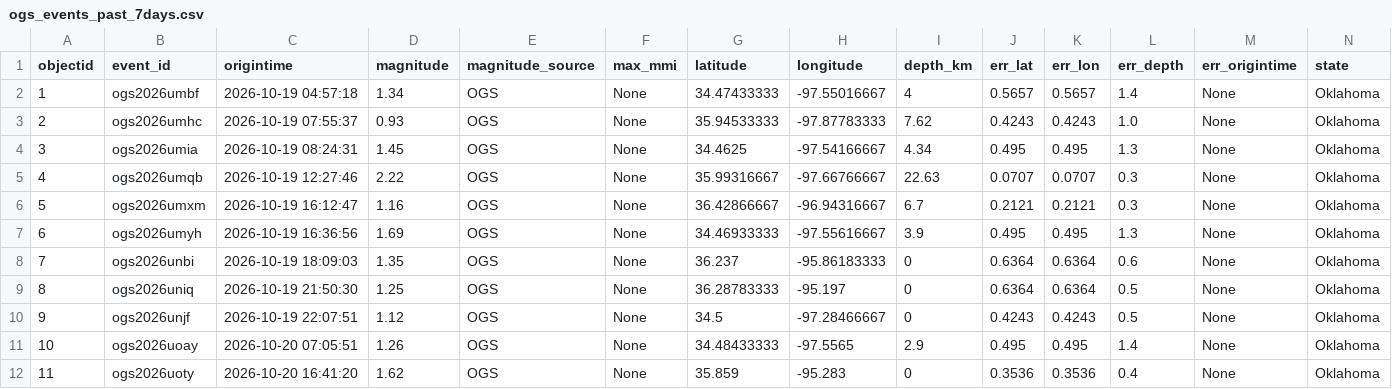
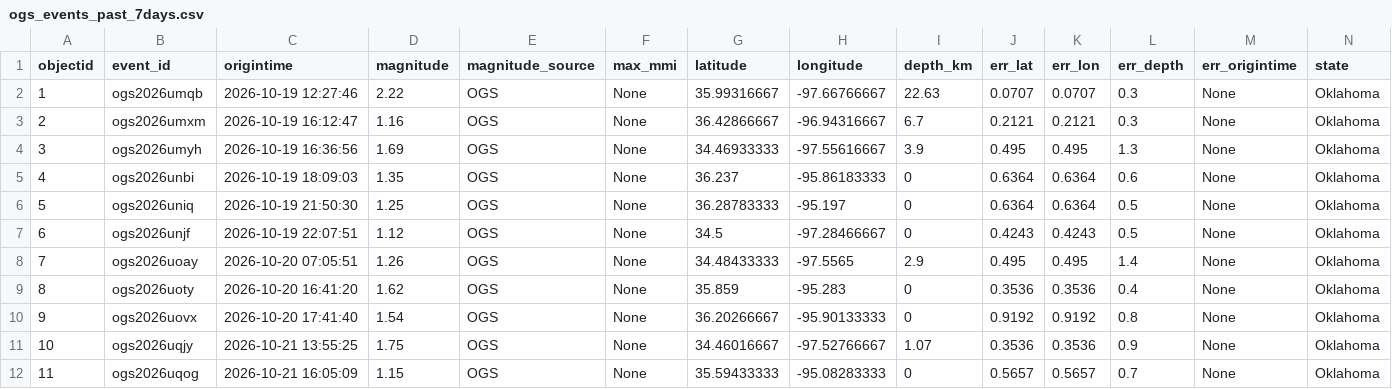
Before and after one commit to Hy-X/OGS_Catalog_Update, a CSV file: ogs_events_past_7days.csv, drawn as a sheet; only a part is shown; the shorter side is filled out with more unchanged rows; removed rows and columns are numbered as before the commit, all else as after; rows hold the shown columns only; the diff names each change by its address in the sheet, - before the commit and + after, or states it on an @@ line.

```diff
--- a/ogs_events_past_7days.csv
+++ b/ogs_events_past_7days.csv
-row 2: 1 | ogs2026umbf | 2026-10-19 04:57:18 | 1.34 | OGS | None | 34.47433333 | -97.55016667 | 4 | 0.5657 | 0.5657 | 1.4 | None | Oklahoma
-row 3: 2 | ogs2026umhc | 2026-10-19 07:55:37 | 0.93 | OGS | None | 35.94533333 | -97.87783333 | 7.62 | 0.4243 | 0.4243 | 1.0 | None | Oklahoma
-row 4: 3 | ogs2026umia | 2026-10-19 08:24:31 | 1.45 | OGS | None | 34.4625 | -97.54166667 | 4.34 | 0.495 | 0.495 | 1.3 | None | Oklahoma
@@ column A (objectid) renumbered from row 2 down @@
```
Also changed, not shown: ogs_events_past_30days.csv.
